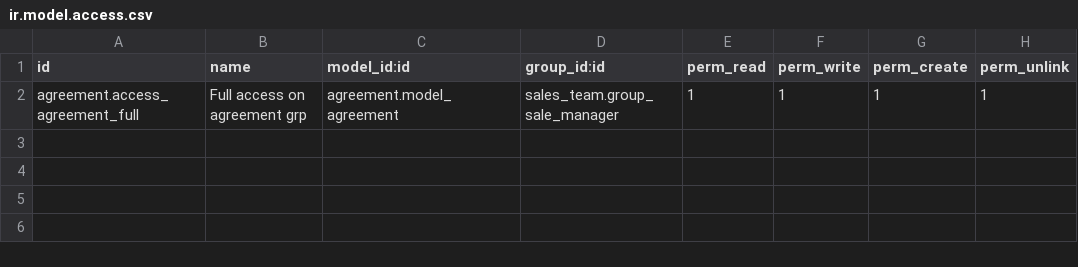
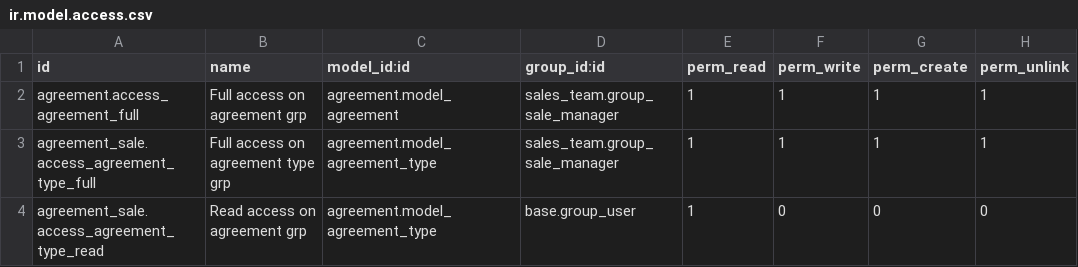
Before and after one commit to camptocamp/agreement, a CSV file: agreement_sale/security/ir.model.access.csv, drawn as a sheet.

Commit message:
[IMP] move some notions from agreement_legal to agreement
we move the is_template field definition and the agreement.type model from
the agreement_legal module to the agreement module.

The fields are not displayed by default, unless the feature is enabled through a
technical feature group, this is configurable in the agreement_sale module (because agreement
in itself has no UI, and agreement_legal enables the feature by default)

```diff
--- a/agreement_sale/security/ir.model.access.csv
+++ b/agreement_sale/security/ir.model.access.csv
@@ -2 +2,3 @@ id,name,model_id:id,group_id:id,perm_read,perm_write,perm_create,perm_unlink
 agreement.access_agreement_full,Full access on agreement grp,agreement.model_agreement,sales_team.group_sale_manager,1,1,1,1
+agreement_sale.access_agreement_type_full,Full access on agreement type grp,agreement.model_agreement_type,sales_team.group_sale_manager,1,1,1,1
+agreement_sale.access_agreement_type_read,Read access on agreement grp,agreement.model_agreement_type,base.group_user,1,0,0,0
```
Also changed, not shown: 9 other files.
